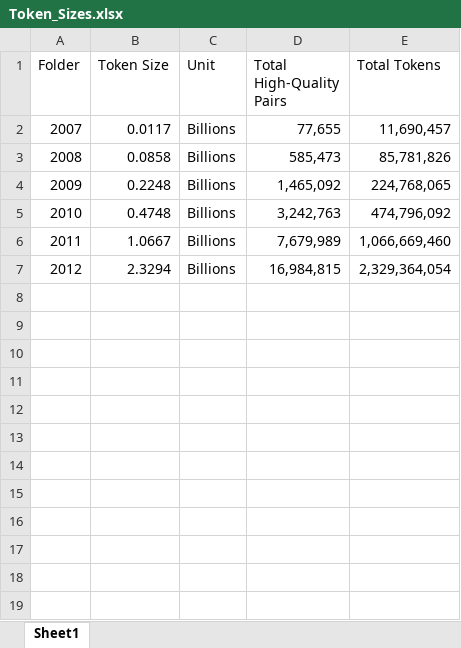
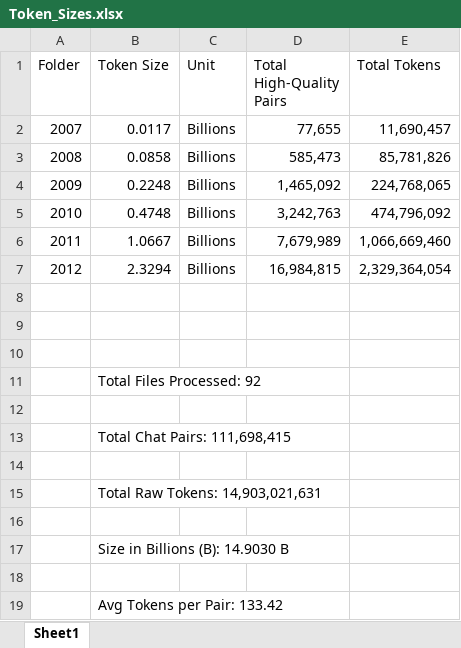
Before and after one commit to yaman-aljnadi/Discord_Bratan_Reddit_Trained, an Excel workbook: Data_Cleaning_And_Processing/Token_Sizes.xlsx, sheet Sheet1, drawn as a sheet; values as stored, in another font and other column widths than the file's, no borders; the diff names each change by its address in the sheet, - before the commit and + after, or states it on an @@ line.

```diff
--- a/Data_Cleaning_And_Processing/Token_Sizes.xlsx (sheet Sheet1)
+++ b/Data_Cleaning_And_Processing/Token_Sizes.xlsx (sheet Sheet1)
+row 8: (empty)
+row 9: (empty)
+row 10: (empty)
+row 11:  | Total Files Processed: 92
+row 12: (empty)
+row 13:  | Total Chat Pairs: 111,698,415
+row 14: (empty)
+row 15:  | Total Raw Tokens: 14,903,021,631
+row 16: (empty)
+row 17:  | Size in Billions (B): 14.9030 B
+row 18: (empty)
+row 19:  | Avg Tokens per Pair: 133.42
```
Also changed, not shown: 1 other file.
